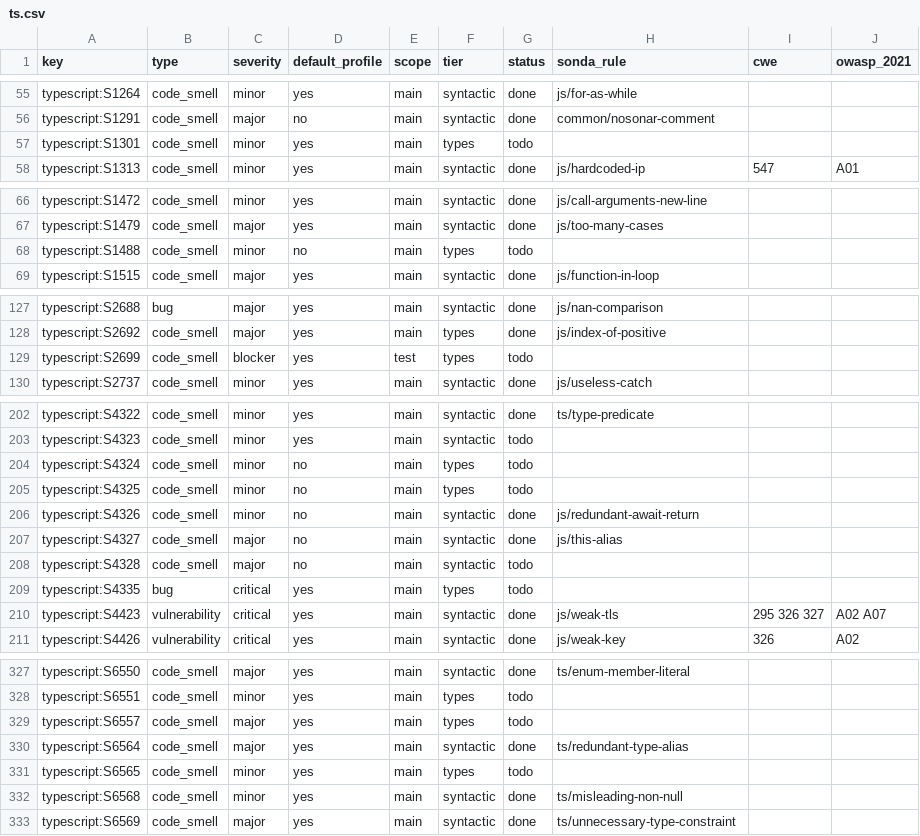
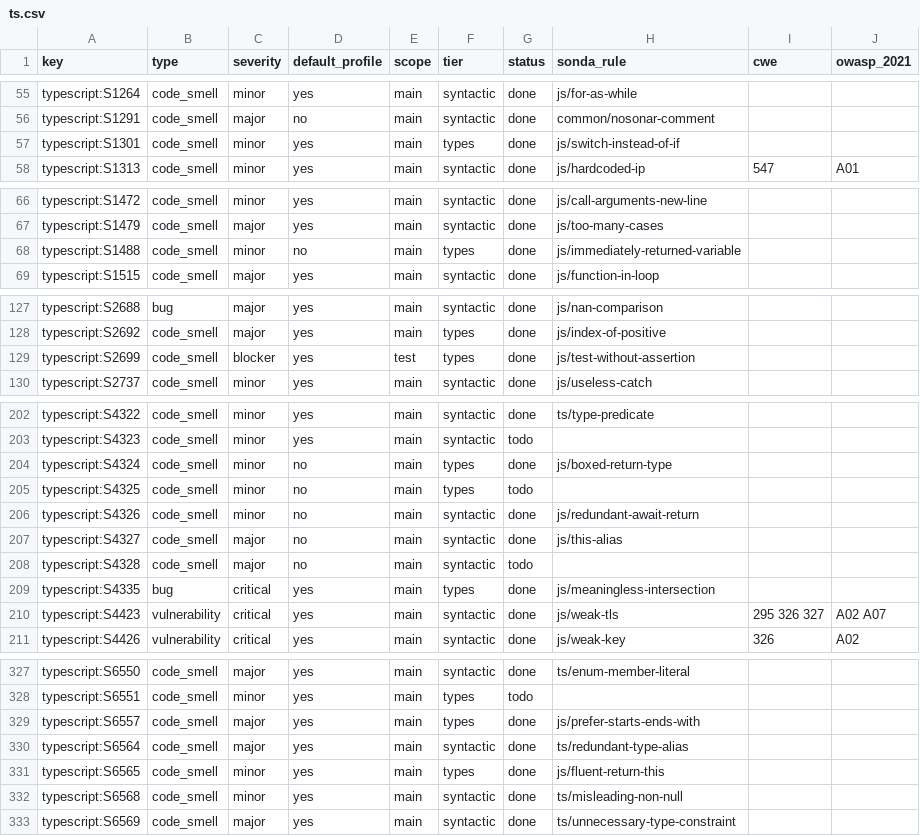
Before and after one commit to lvaoliveira/sonda, a CSV file: docs/sonar-parity/ts.csv, drawn as a sheet; only a part is shown, gaps mark what is left out; the diff covers the shown part only.

Commit message:
feat: the JavaScript and TypeScript checks that SonarQube runs with types (batch 26)
29 rules approximated from what one file shows: literals, declarations in
the same file and the shape of the code. A value whose type is not visible
is never reported. Also makes the shared syntax walker iterative.

```diff
--- a/docs/sonar-parity/ts.csv
+++ b/docs/sonar-parity/ts.csv
@@ -56,3 +56,3 @@ typescript:S1264,code_smell,minor,yes,main,syntactic,done,js/for-as-while,,
 typescript:S1291,code_smell,major,no,main,syntactic,done,common/nosonar-comment,,
-typescript:S1301,code_smell,minor,yes,main,types,todo,,,
+typescript:S1301,code_smell,minor,yes,main,types,done,js/switch-instead-of-if,,
 typescript:S1313,code_smell,minor,yes,main,syntactic,done,js/hardcoded-ip,547,A01
@@ -67,3 +67,3 @@ typescript:S1472,code_smell,minor,yes,main,syntactic,done,js/call-arguments-new-
 typescript:S1479,code_smell,major,yes,main,syntactic,done,js/too-many-cases,,
-typescript:S1488,code_smell,minor,no,main,types,todo,,,
+typescript:S1488,code_smell,minor,no,main,types,done,js/immediately-returned-variable,,
 typescript:S1515,code_smell,major,yes,main,syntactic,done,js/function-in-loop,,
@@ -128,3 +128,3 @@ typescript:S2688,bug,major,yes,main,syntactic,done,js/nan-comparison,,
 typescript:S2692,code_smell,major,yes,main,types,done,js/index-of-positive,,
-typescript:S2699,code_smell,blocker,yes,test,types,todo,,,
+typescript:S2699,code_smell,blocker,yes,test,types,done,js/test-without-assertion,,
 typescript:S2737,code_smell,minor,yes,main,syntactic,done,js/useless-catch,,
@@ -203,3 +203,3 @@ typescript:S4322,code_smell,minor,yes,main,syntactic,done,ts/type-predicate,,
 typescript:S4323,code_smell,minor,yes,main,syntactic,todo,,,
-typescript:S4324,code_smell,minor,no,main,types,todo,,,
+typescript:S4324,code_smell,minor,no,main,types,done,js/boxed-return-type,,
 typescript:S4325,code_smell,minor,no,main,types,todo,,,
@@ -208,3 +208,3 @@ typescript:S4327,code_smell,major,no,main,syntactic,done,js/this-alias,,
 typescript:S4328,code_smell,major,no,main,syntactic,todo,,,
-typescript:S4335,bug,critical,yes,main,types,todo,,,
+typescript:S4335,bug,critical,yes,main,types,done,js/meaningless-intersection,,
 typescript:S4423,vulnerability,critical,yes,main,syntactic,done,js/weak-tls,295 326 327,A02 A07
@@ -328,5 +328,5 @@ typescript:S6550,code_smell,major,yes,main,syntactic,done,ts/enum-member-literal
 typescript:S6551,code_smell,minor,yes,main,types,todo,,,
-typescript:S6557,code_smell,major,yes,main,types,todo,,,
+typescript:S6557,code_smell,major,yes,main,types,done,js/prefer-starts-ends-with,,
 typescript:S6564,code_smell,major,yes,main,syntactic,done,ts/redundant-type-alias,,
-typescript:S6565,code_smell,minor,yes,main,types,todo,,,
+typescript:S6565,code_smell,minor,yes,main,types,done,js/fluent-return-this,,
 typescript:S6568,code_smell,minor,yes,main,syntactic,done,ts/misleading-non-null,,
```
Also changed, not shown: 36 edited cells elsewhere in this file, docs/sonar-parity/js.csv, 6 other files.
